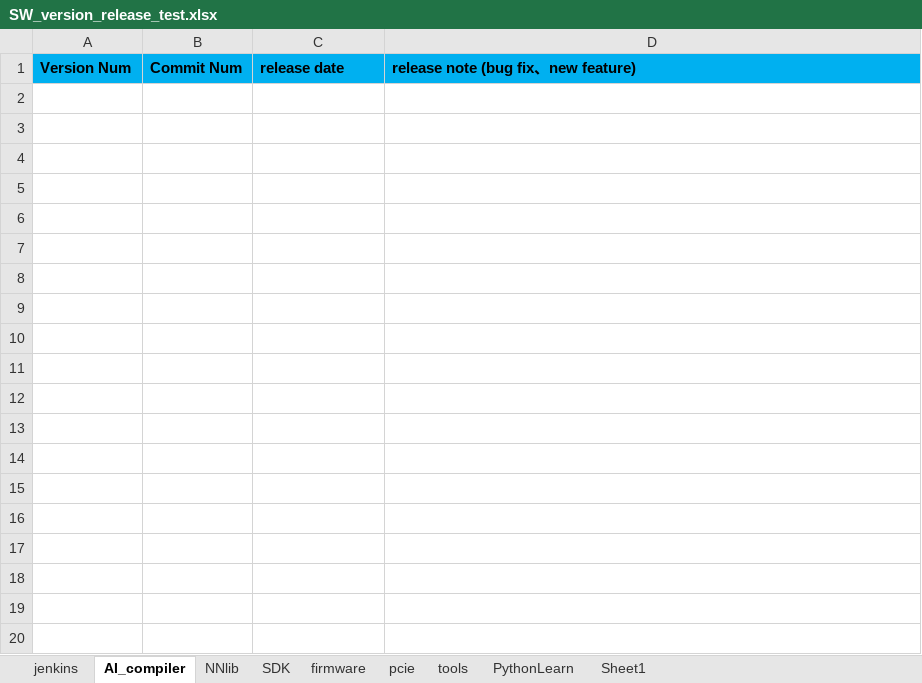
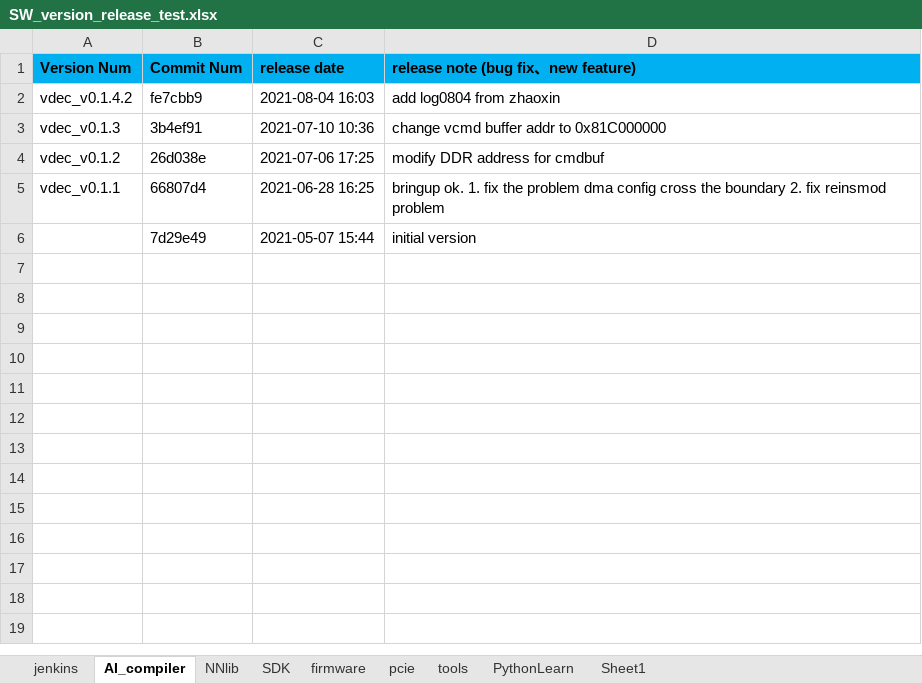
Before and after one commit to sunflowerwaiting/jenkins, an Excel workbook: SW_version_release_test.xlsx, sheet AI_compiler, drawn as a sheet; only a part is shown; values as stored, in another font and other column widths than the file's, no borders; removed rows and columns are numbered as before the commit, all else as after; the diff covers the shown part only; the diff names each change by its address in the sheet, - before the commit and + after, or states it on an @@ line.

```diff
--- a/SW_version_release_test.xlsx (sheet AI_compiler)
+++ b/SW_version_release_test.xlsx (sheet AI_compiler)
-row 2: (empty)
+row 2: vdec_v0.1.4.2 | fe7cbb9 | 2021-08-04 16:03 | add log0804 from zhaoxin
-row 3: (empty)
+row 3: vdec_v0.1.3 | 3b4ef91 | 2021-07-10 10:36 | change vcmd buffer addr to 0x81C000000
-row 4: (empty)
+row 4: vdec_v0.1.2 | 26d038e | 2021-07-06 17:25 | modify DDR address for cmdbuf
-row 5: (empty)
+row 5: vdec_v0.1.1 | 66807d4 | 2021-06-28 16:25 | bringup ok. 1. fix the problem dma config cross the boundary 2. fix reinsmod problem
-row 6: (empty)
+row 6:  | 7d29e49 | 2021-05-07 15:44 | initial version
-row 7: (empty)
-row 8: (empty)
-row 9: (empty)
-row 10: (empty)
-row 11: (empty)
-row 12: (empty)
-row 13: (empty)
-row 14: (empty)
-row 15: (empty)
-row 16: (empty)
-row 17: (empty)
-row 18: (empty)
-row 19: (empty)
-row 20: (empty)
```
Also changed, not shown: 60 removed rows elsewhere in this sheet, sheet PythonLearn, sheet jenkins, SW_version_release.xlsx, 7 other files.
